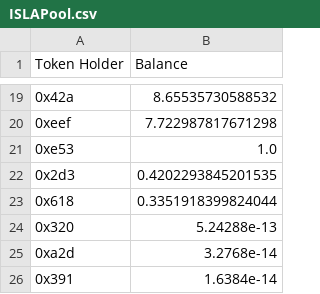
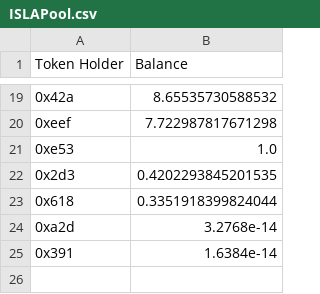
Before and after one commit to Insula-Crypto/website_data_graphs, a CSV file: ISLAPool.csv, drawn as a sheet; only a part is shown, gaps mark what is left out.

```diff
--- a/ISLAPool.csv
+++ b/ISLAPool.csv
@@ -23,3 +23,2 @@ Token Holder,Balance
 0x618,0.3351918399824044
-0x320,5.24288e-13
 0xa2d,3.2768e-14
```
Also changed, not shown: ISLAToken.csv, 1 other file.
